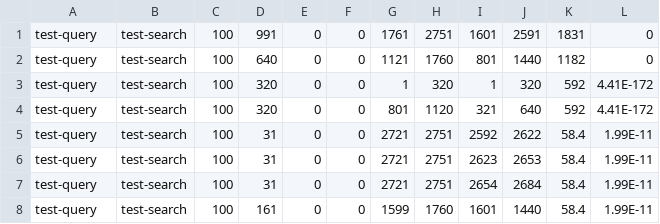
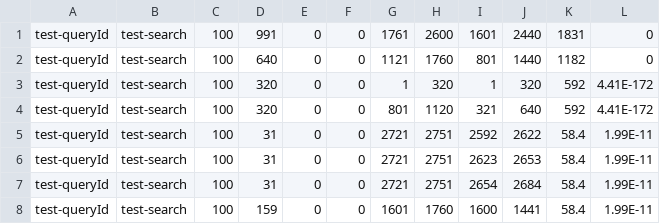
Before and after one commit to njsandford/dissertation-project, a CSV file: CV86YM68113-Alignment-HitTable.csv, drawn as a sheet.

Commit message:
Created new Node, SequenceEdge, QueryNode, SubjectNode classes. Moved all classes into separate packages for clarity and separation. Made new SequenceEdge and Node types: - SequenceEdge: MATCH, GAP, NO_GAP - Node: SUBJECT, QUERY Added a BlastData class to be used in place of StoreData. Modified all classes in the uk.ac.ncl.njsandford package to use the new classes instead of the old ones.

```diff
--- a/CV86YM68113-Alignment-HitTable.csv
+++ b/CV86YM68113-Alignment-HitTable.csv
@@ -1,8 +1,8 @@
-test-query,test-search,100,991,0,0,1761,2751,1601,2591,1831,0
-test-query,test-search,100,640,0,0,1121,1760,801,1440,1182,0
-test-query,test-search,100,320,0,0,1,320,1,320,592,4.41E-172
-test-query,test-search,100,320,0,0,801,1120,321,640,592,4.41E-172
-test-query,test-search,100,31,0,0,2721,2751,2592,2622,58.4,1.99E-11
-test-query,test-search,100,31,0,0,2721,2751,2623,2653,58.4,1.99E-11
-test-query,test-search,100,31,0,0,2721,2751,2654,2684,58.4,1.99E-11
-test-query,test-search,100,161,0,0,1599,1760,1601,1440,58.4,1.99E-11
+test-queryId,test-search,100,991,0,0,1761,2600,1601,2440,1831,0
+test-queryId,test-search,100,640,0,0,1121,1760,801,1440,1182,0
+test-queryId,test-search,100,320,0,0,1,320,1,320,592,4.41E-172
+test-queryId,test-search,100,320,0,0,801,1120,321,640,592,4.41E-172
+test-queryId,test-search,100,31,0,0,2721,2751,2592,2622,58.4,1.99E-11
+test-queryId,test-search,100,31,0,0,2721,2751,2623,2653,58.4,1.99E-11
+test-queryId,test-search,100,31,0,0,2721,2751,2654,2684,58.4,1.99E-11
+test-queryId,test-search,100,159,0,0,1601,1760,1600,1441,58.4,1.99E-11
```
Also changed, not shown: 14 other files.
